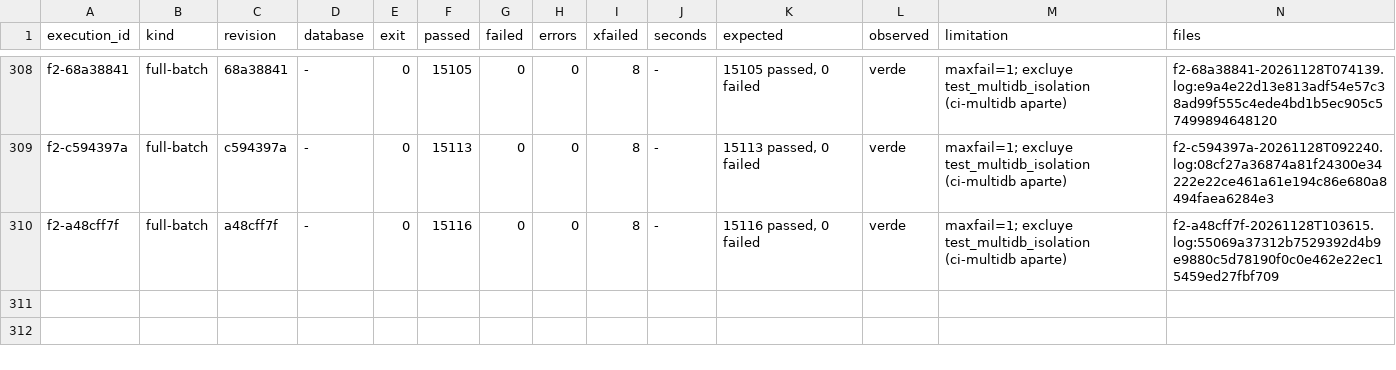
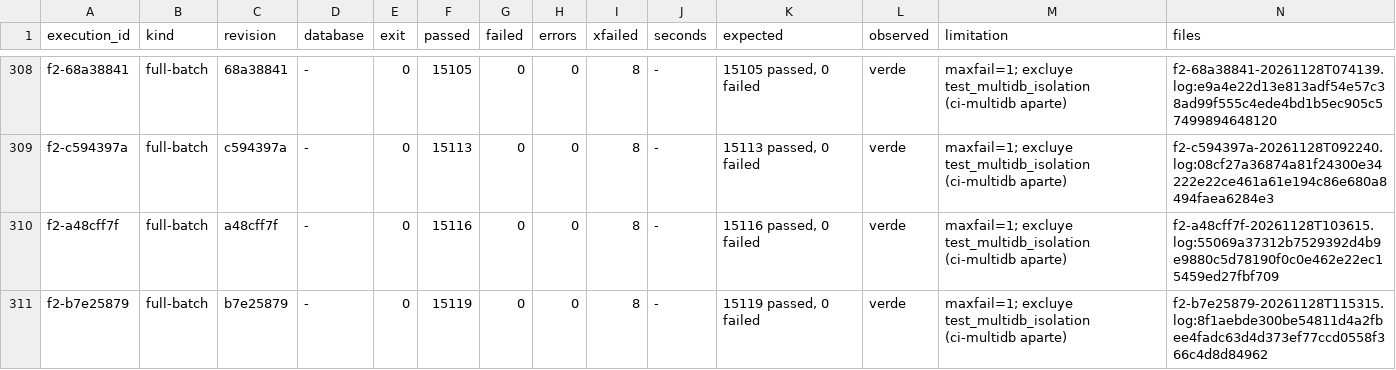
Before and after one commit to jcg-admin/kaupamex-api, a TSV file: scripts/workbench/orm-continuation-plan-20261103T095630/outputs/gates/index.tsv, drawn as a sheet; only a part is shown, gaps mark what is left out.

Commit message:
Record the F2 gate of the versions unit
Full batch on b7e25879: 15119 passed, 66 skipped, 8 xfailed. Adds
the plan row ir-module-versions-0397 (TASK-API-0397).

```diff
--- a/scripts/workbench/orm-continuation-plan-20261103T095630/outputs/gates/index.tsv
+++ b/scripts/workbench/orm-continuation-plan-20261103T095630/outputs/gates/index.tsv
@@ -310 +310,2 @@ f2-c594397a	full-batch	c594397a	-	0	15113	0	0	8	-	15113 passed, 0 failed	verde	m
 f2-a48cff7f	full-batch	a48cff7f	-	0	15116	0	0	8	-	15116 passed, 0 failed	verde	maxfail=1; excluye test_multidb_isolation (ci-multidb aparte)	f2-a48cff7f-20261128T103615.log:55069a37312b7529392d4b9e9880c5d78190f0c0e462e22ec15459ed27fbf709
+f2-b7e25879	full-batch	b7e25879	-	0	15119	0	0	8	-	15119 passed, 0 failed	verde	maxfail=1; excluye test_multidb_isolation (ci-multidb aparte)	f2-b7e25879-20261128T115315.log:8f1aebde300be54811d4a2fbee4fadc63d4d373ef77ccd0558f366c4d8d84962
```
Also changed, not shown: 3 other files.
